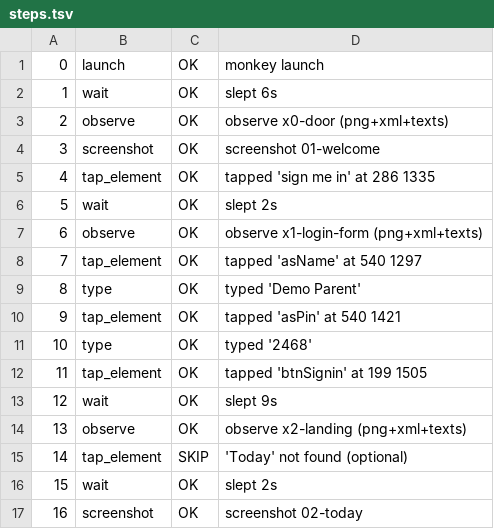
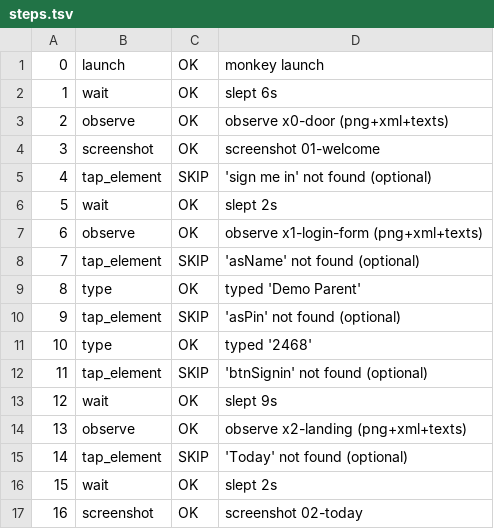
Before and after one commit to boo4blue/boo4blue.github.io, a TSV file: cloud-pc/storage/eyes/results/aaa-carecircle-v45d/steps.tsv, drawn as a sheet; only a part is shown.

```diff
--- a/cloud-pc/storage/eyes/results/aaa-carecircle-v45d/steps.tsv
+++ b/cloud-pc/storage/eyes/results/aaa-carecircle-v45d/steps.tsv
@@ -4,10 +4,10 @@
 3	screenshot	OK	screenshot 01-welcome
-4	tap_element	OK	tapped 'sign me in' at 286 1335
+4	tap_element	SKIP	'sign me in' not found (optional)
 5	wait	OK	slept 2s
 6	observe	OK	observe x1-login-form (png+xml+texts)
-7	tap_element	OK	tapped 'asName' at 540 1297
+7	tap_element	SKIP	'asName' not found (optional)
 8	type	OK	typed 'Demo Parent'
-9	tap_element	OK	tapped 'asPin' at 540 1421
+9	tap_element	SKIP	'asPin' not found (optional)
 10	type	OK	typed '2468'
-11	tap_element	OK	tapped 'btnSignin' at 199 1505
+11	tap_element	SKIP	'btnSignin' not found (optional)
 12	wait	OK	slept 9s
```
